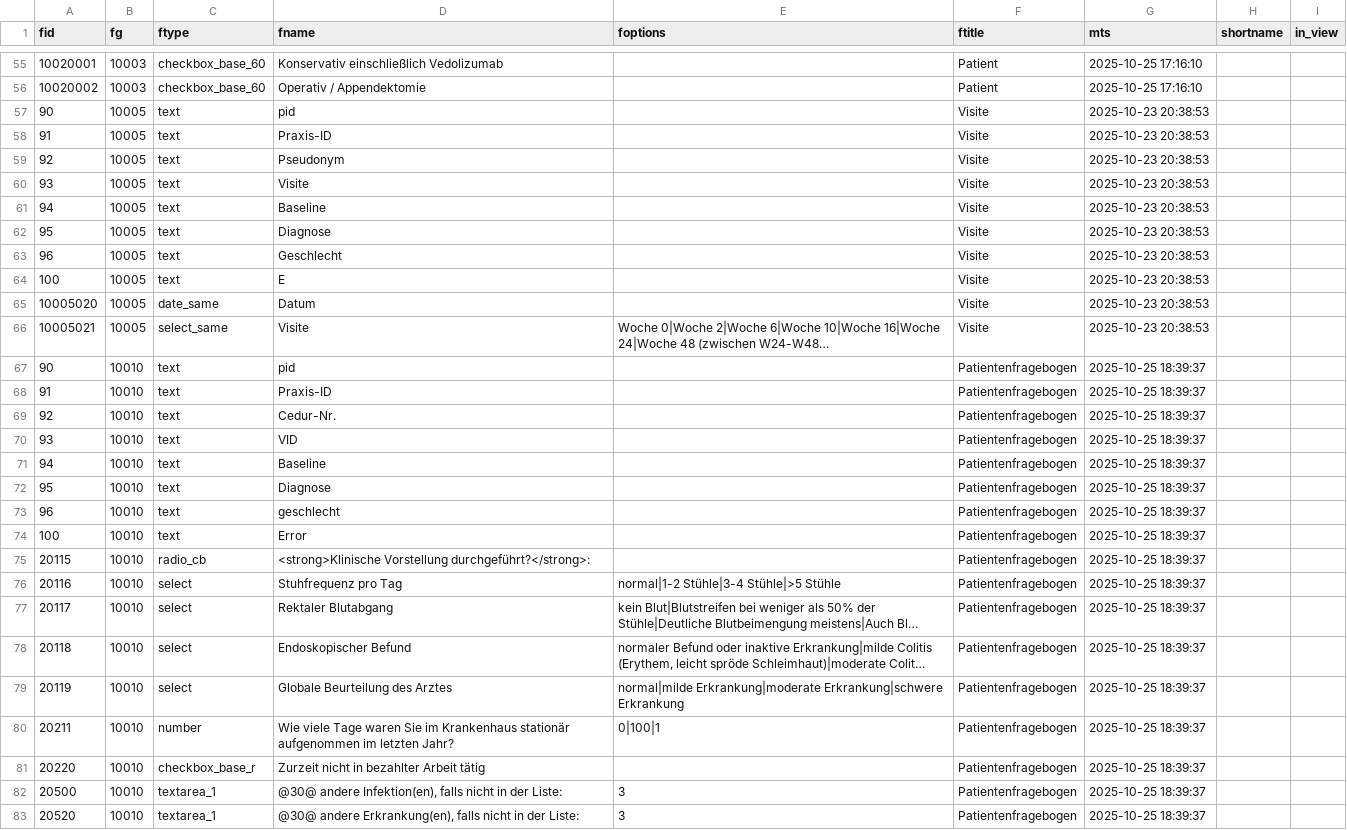
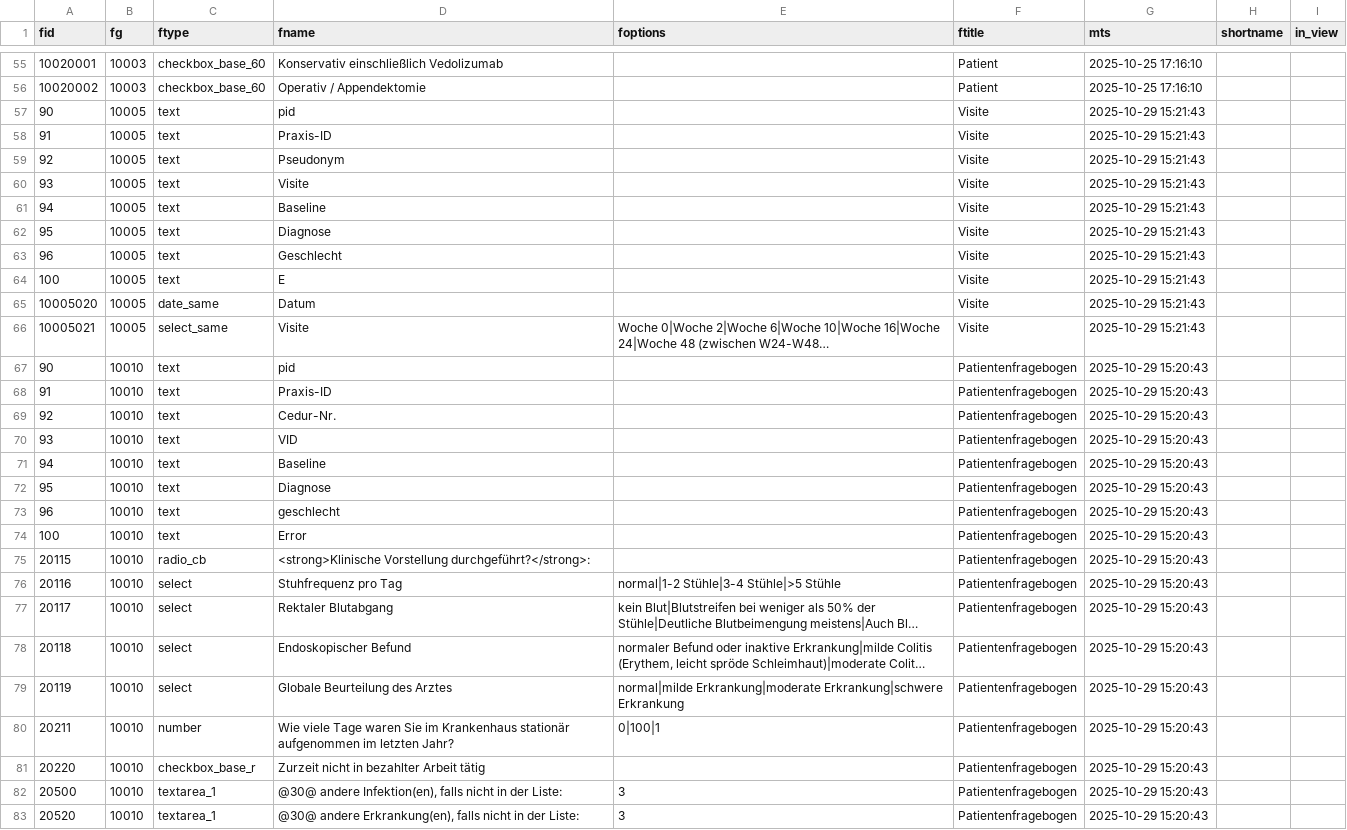
Before and after one commit to GithubAurelius/appendectomie, a CSV file: forms_def/forms_definition.csv, drawn as a sheet; only a part is shown, gaps mark what is left out; long unchanged cells end in …; the diff covers the shown part only; the diff names each change by its address in the sheet, - before the commit and + after, or states it on an @@ line.

```diff
--- a/forms_def/forms_definition.csv
+++ b/forms_def/forms_definition.csv
-G57:G66 (mts): 2025-10-23 20:38:53
+G57:G66 (mts): 2025-10-29 15:21:43
-G67:G83 (mts): 2025-10-25 18:39:37
+G67:G83 (mts): 2025-10-29 15:20:43
```
Also changed, not shown: 62 edited cells elsewhere in this file, forms_def/Visite.csv, 36 other files.
